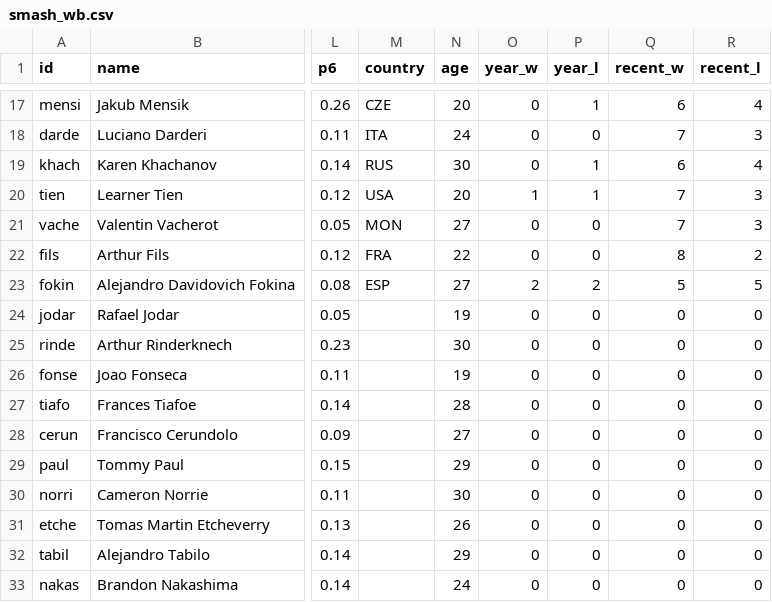
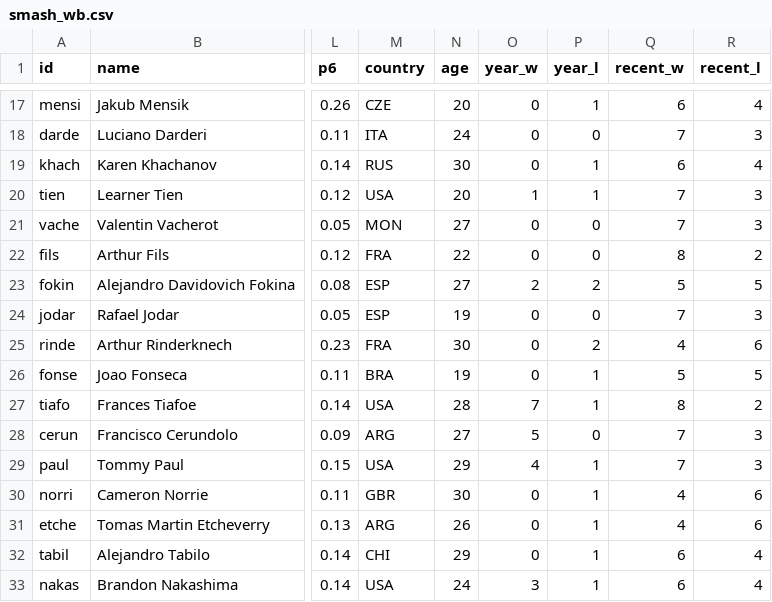
Before and after one commit to woonsupkim/Smash-React, a CSV file: public/data/smash_wb.csv, drawn as a sheet; only a part is shown, gaps mark what is left out; the diff covers the shown part only; the diff names each change by its address in the sheet, - before the commit and + after, or states it on an @@ line.

```diff
--- a/public/data/smash_wb.csv
+++ b/public/data/smash_wb.csv
-M24 (country): (empty)
+M24 (country): ESP
-Q24 (recent_w): 0
+Q24 (recent_w): 7
-R24 (recent_l): 0
+R24 (recent_l): 3
-M25 (country): (empty)
+M25 (country): FRA
-P25 (year_l): 0
+P25 (year_l): 2
-Q25 (recent_w): 0
+Q25 (recent_w): 4
-R25 (recent_l): 0
+R25 (recent_l): 6
-M26 (country): (empty)
+M26 (country): BRA
-P26:P27 (year_l): 0
+P26:P27 (year_l): 1
-Q26 (recent_w): 0
+Q26 (recent_w): 5
-R26 (recent_l): 0
+R26 (recent_l): 5
-M27 (country): (empty)
+M27 (country): USA
-O27 (year_w): 0
+O27 (year_w): 7
-Q27 (recent_w): 0
+Q27 (recent_w): 8
-R27 (recent_l): 0
+R27 (recent_l): 2
-M28 (country): (empty)
+M28 (country): ARG
-O28 (year_w): 0
+O28 (year_w): 5
-Q28:Q29 (recent_w): 0
+Q28:Q29 (recent_w): 7
-R28:R29 (recent_l): 0
+R28:R29 (recent_l): 3
-M29 (country): (empty)
+M29 (country): USA
-O29 (year_w): 0
+O29 (year_w): 4
-P29:P33 (year_l): 0
+P29:P33 (year_l): 1
-M30 (country): (empty)
+M30 (country): GBR
-Q30:Q31 (recent_w): 0
+Q30:Q31 (recent_w): 4
-R30:R31 (recent_l): 0
+R30:R31 (recent_l): 6
-M31 (country): (empty)
+M31 (country): ARG
-M32 (country): (empty)
+M32 (country): CHI
-Q32:Q33 (recent_w): 0
+Q32:Q33 (recent_w): 6
-R32:R33 (recent_l): 0
+R32:R33 (recent_l): 4
-M33 (country): (empty)
+M33 (country): USA
-O33 (year_w): 0
+O33 (year_w): 3
```
Also changed, not shown: 75 edited cells elsewhere in this file, public/data/smash_fr.csv, public/data/smash_us.csv, 36 other files.
